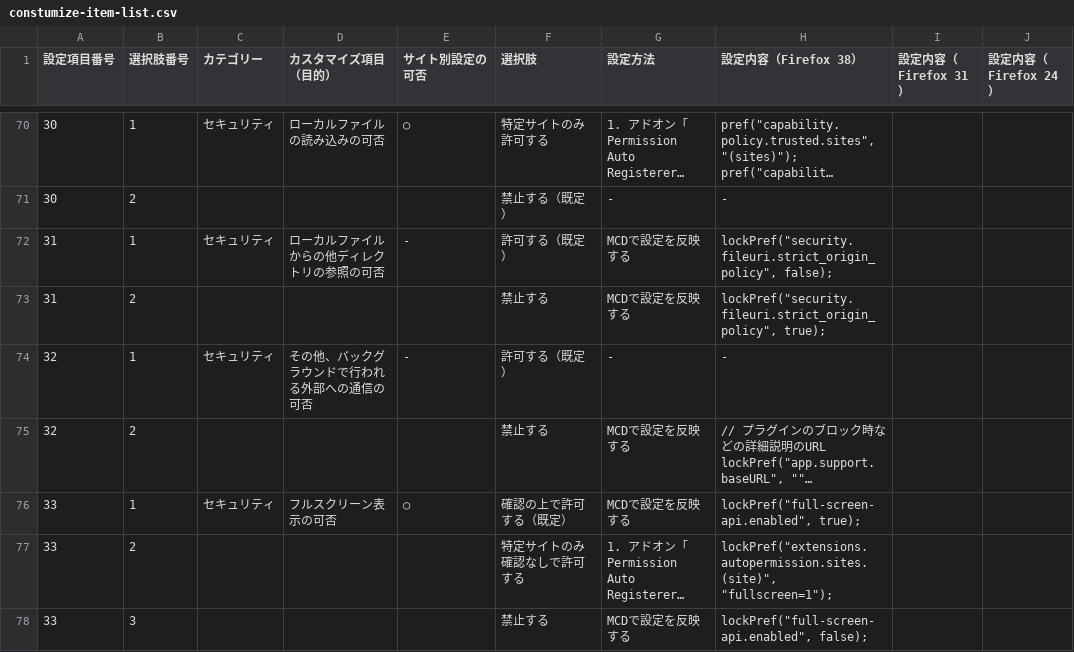
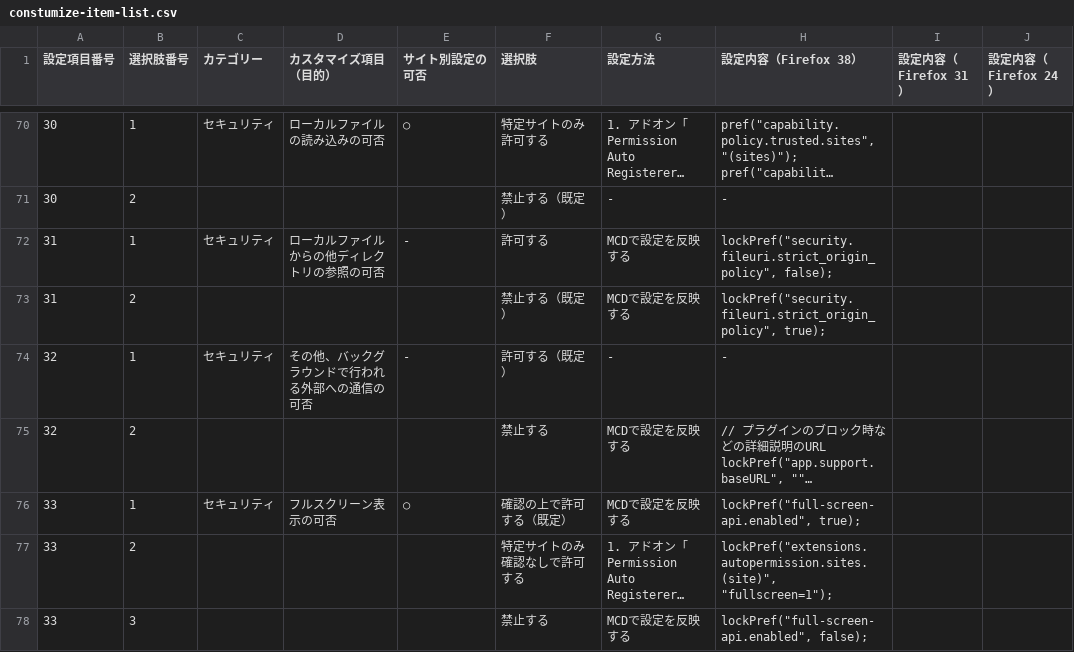
Before and after one commit to isabella232/firefox-support-common, a CSV file: configuration-sheets/constumize-item-list.csv, drawn as a sheet; only a part is shown, gaps mark what is left out; long unchanged cells end in …; the diff names each change by its address in the sheet, - before the commit and + after, or states it on an @@ line.

Commit message:
Fix inverted "default" flag

```diff
--- a/configuration-sheets/constumize-item-list.csv
+++ b/configuration-sheets/constumize-item-list.csv
-F72 (選択肢): 許可する（既定）
+F72 (選択肢): 許可する
-F73 (選択肢): 禁止する
+F73 (選択肢): 禁止する（既定）
```
